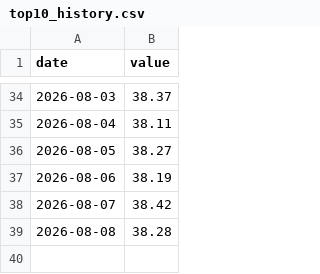
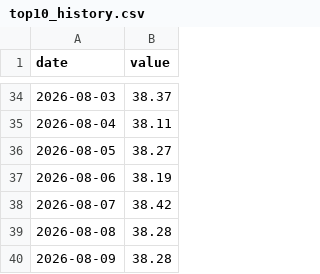
Before and after one commit to vadkurylo/stock-bubble-index, a CSV file: data/top10_history.csv, drawn as a sheet; only a part is shown, gaps mark what is left out; the diff names each change by its address in the sheet, - before the commit and + after, or states it on an @@ line.

```diff
--- a/data/top10_history.csv
+++ b/data/top10_history.csv
+row 40: 2026-08-09 | 38.28
```
Also changed, not shown: 1 other file.
